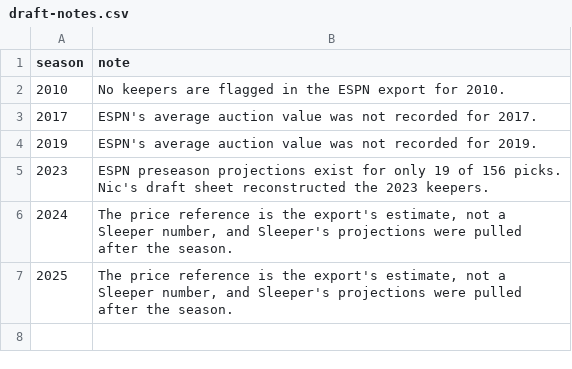
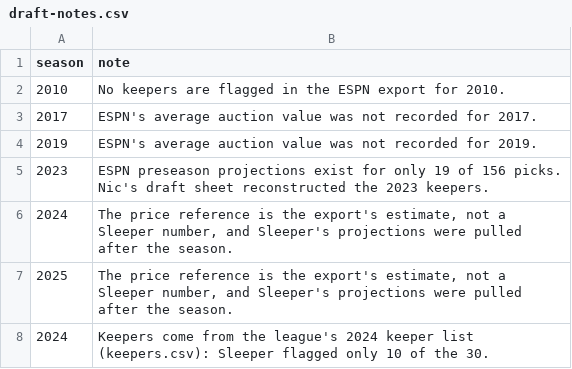
Before and after one commit to nicf8814/FWHL_League_Tracker, a CSV file: data/history/draft-notes.csv, drawn as a sheet.

```diff
--- a/data/history/draft-notes.csv
+++ b/data/history/draft-notes.csv
@@ -7 +7,2 @@ season,note
 2025,"The price reference is the export's estimate, not a Sleeper number, and Sleeper's projections were pulled after the season."
+2024,"Keepers come from the league's 2024 keeper list (keepers.csv): Sleeper flagged only 10 of the 30."
```
Also changed, not shown: 6 other files.
